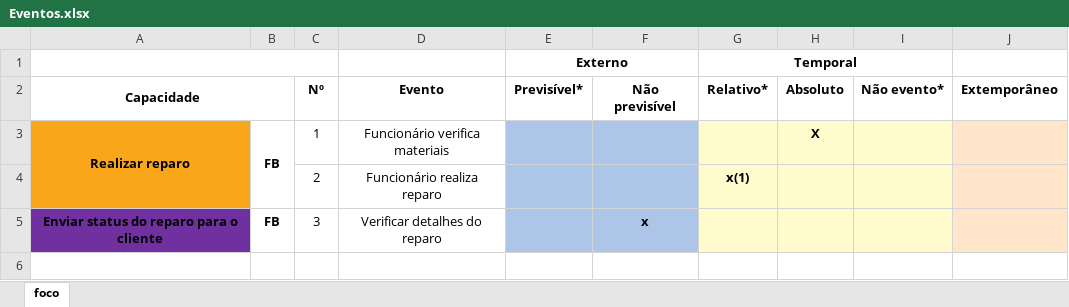
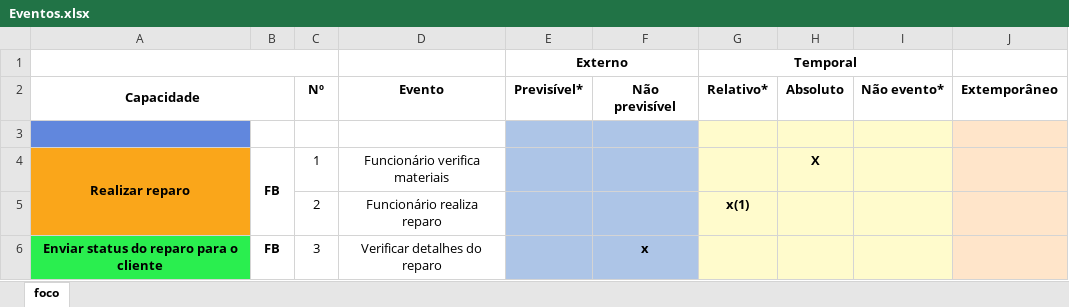
Before and after one commit to ph0980/OPE, an Excel workbook: Eventos/nova tabela/Eventos.xlsx, sheet foco, drawn as a sheet; values as stored, in another font and other column widths than the file's, no borders; addresses are those after the commit; the diff names each change by its address in the sheet, - before the commit and + after, or states it on an @@ line.

Commit message:
enviar status e tabela de eventos

```diff
--- a/Eventos/nova tabela/Eventos.xlsx (sheet foco)
+++ b/Eventos/nova tabela/Eventos.xlsx (sheet foco)
+row 3: (empty)
-A6 fill: #7030A0
+A6 fill: #2AEE4F
```
Also changed, not shown: 3 other files.
